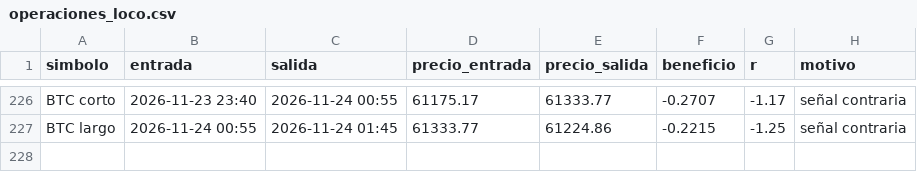
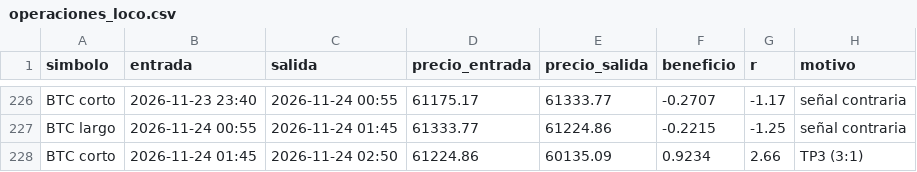
Before and after one commit to KUbikGamerYT/bots-trading, a CSV file: operaciones_loco.csv, drawn as a sheet; only a part is shown, gaps mark what is left out.

```diff
--- a/operaciones_loco.csv
+++ b/operaciones_loco.csv
@@ -227 +227,2 @@ BTC corto,2026-11-23 23:40,2026-11-24 00:55,61175.17,61333.77,-0.2707,-1.17,señ
 BTC largo,2026-11-24 00:55,2026-11-24 01:45,61333.77,61224.86,-0.2215,-1.25,señal contraria
+BTC corto,2026-11-24 01:45,2026-11-24 02:50,61224.86,60135.09,0.9234,2.66,TP3 (3:1)
```
Also changed, not shown: capital_ftmo.csv, capital_loco.csv, 19 other files.
